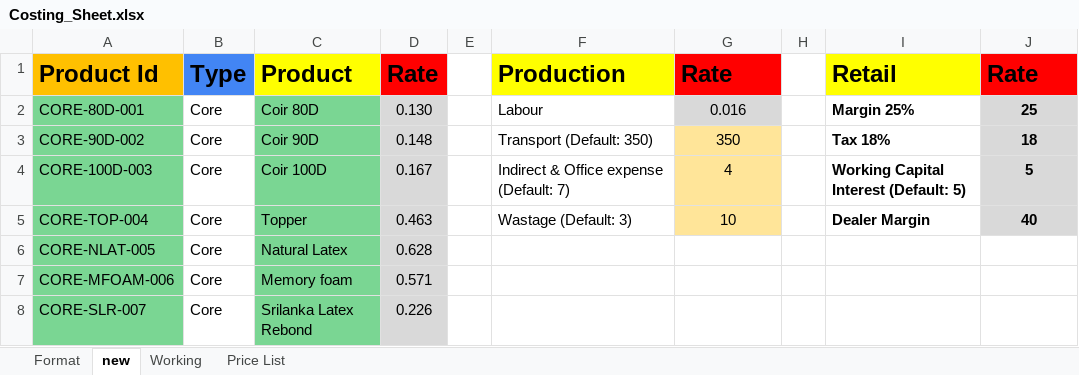
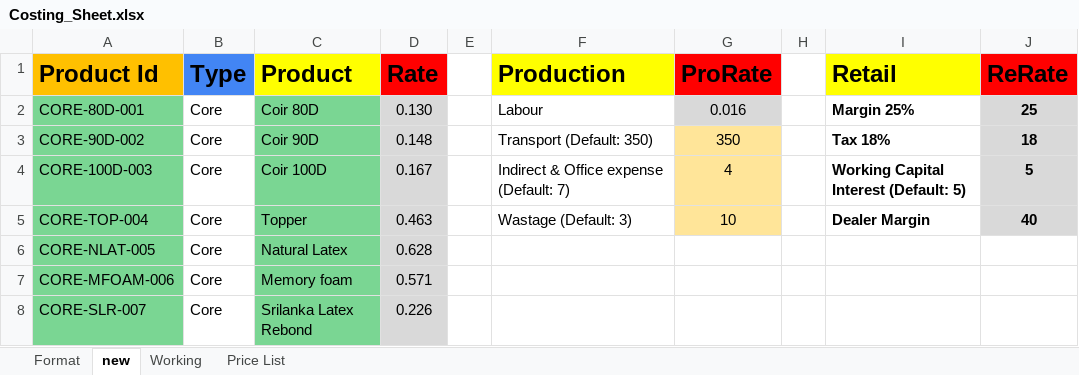
Before and after one commit to snehamuthu326/BillDesk, an Excel workbook: Costing_Sheet.xlsx, sheet new, drawn as a sheet; only a part is shown; values as stored, in another font and other column widths than the file's, no borders; the diff names each change by its address in the sheet, - before the commit and + after, or states it on an @@ line.

```diff
--- a/Costing_Sheet.xlsx (sheet new)
+++ b/Costing_Sheet.xlsx (sheet new)
-G1: Rate
+G1: ProRate
-J1: Rate
+J1: ReRate
```
Also changed, not shown: sheet Format, Final_Mattress_Matrix_With_Rates.xlsx, 17 other files.
